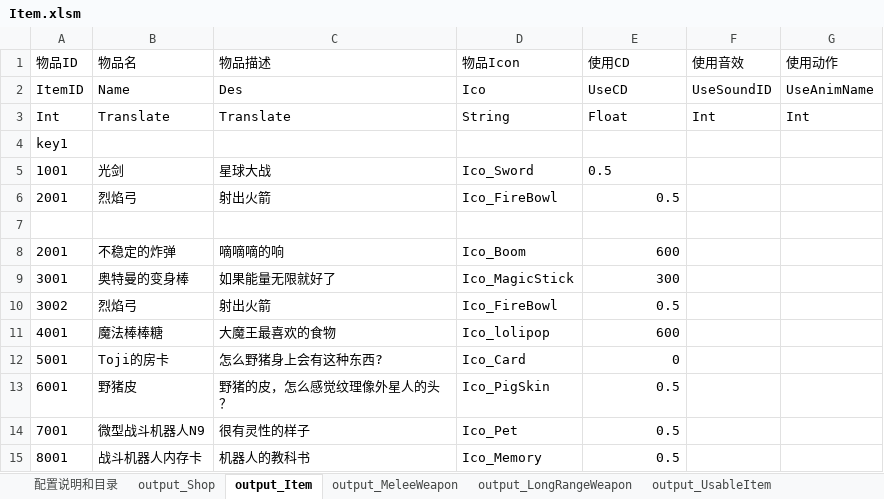
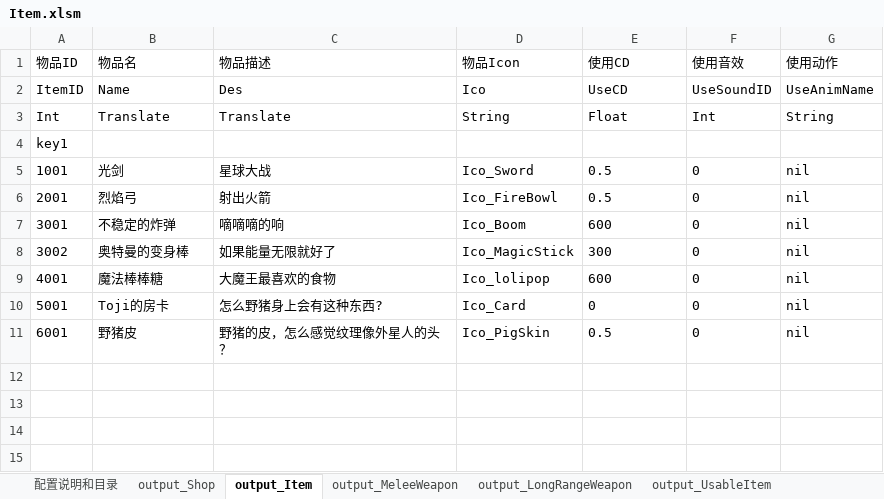
Before and after one commit to lilith-avatar/social-island, an Excel workbook: Design/Item.xlsm, sheet output_Item, drawn as a sheet; values as stored, in another font and other column widths than the file's, no borders; conditional formats not drawn; removed rows and columns are numbered as before the commit, all else as after; the diff names each change by its address in the sheet, - before the commit and + after, or states it on an @@ line.

```diff
--- a/Design/Item.xlsm (sheet output_Item)
+++ b/Design/Item.xlsm (sheet output_Item)
-G3 (使用动作): Int
+G3 (使用动作): String
-F5:F6 (使用音效): (empty)
+F5:F6 (使用音效): 0
-G5:G6 (使用动作): (empty)
+G5:G6 (使用动作): nil
-E6 alignment: right
+E6 alignment: left
-row 7: (empty)
-A7 (物品ID): 2001
+A7 (物品ID): 3001
-E7:E8 alignment: right
+E7:E8 alignment: left
-F7:F8 (使用音效): (empty)
+F7:F8 (使用音效): 0
-G7:G8 (使用动作): (empty)
+G7:G8 (使用动作): nil
-A8 (物品ID): 3001
+A8 (物品ID): 3002
-row 10: 3002 | 烈焰弓 | 射出火箭 | Ico_FireBowl | 0.5
-E9:E11 alignment: right
+E9:E11 alignment: left
-F9:F11 (使用音效): (empty)
+F9:F11 (使用音效): 0
-G9:G11 (使用动作): (empty)
+G9:G11 (使用动作): nil
-row 14: 7001 | 微型战斗机器人N9 | 很有灵性的样子 | Ico_Pet | 0.5
-row 15: 8001 | 战斗机器人内存卡 | 机器人的教科书 | Ico_Memory | 0.5
```
Also changed, not shown: sheet output_LongRangeWeapon, sheet output_UsableItem, sheet output_MeleeWeapon, other sheet tabs, 8 other files.
